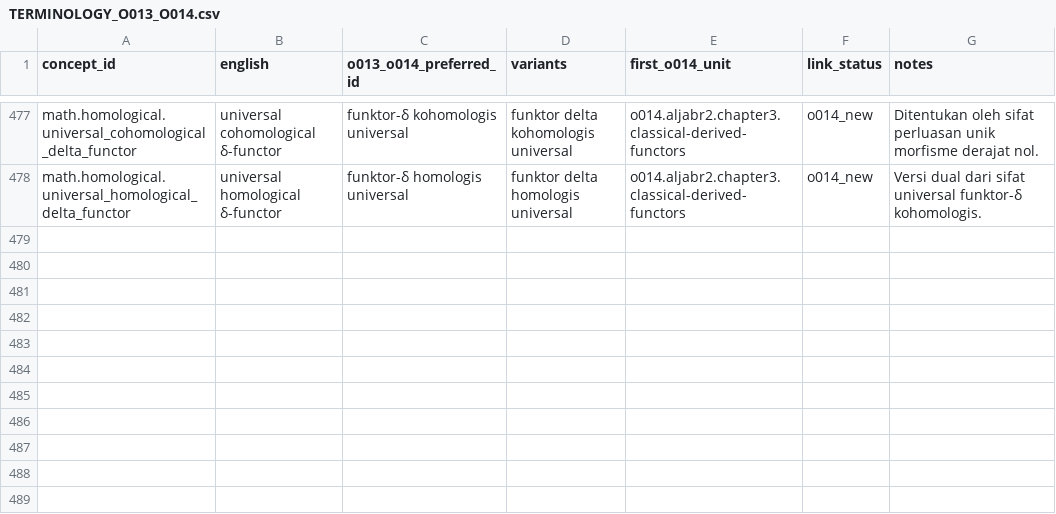
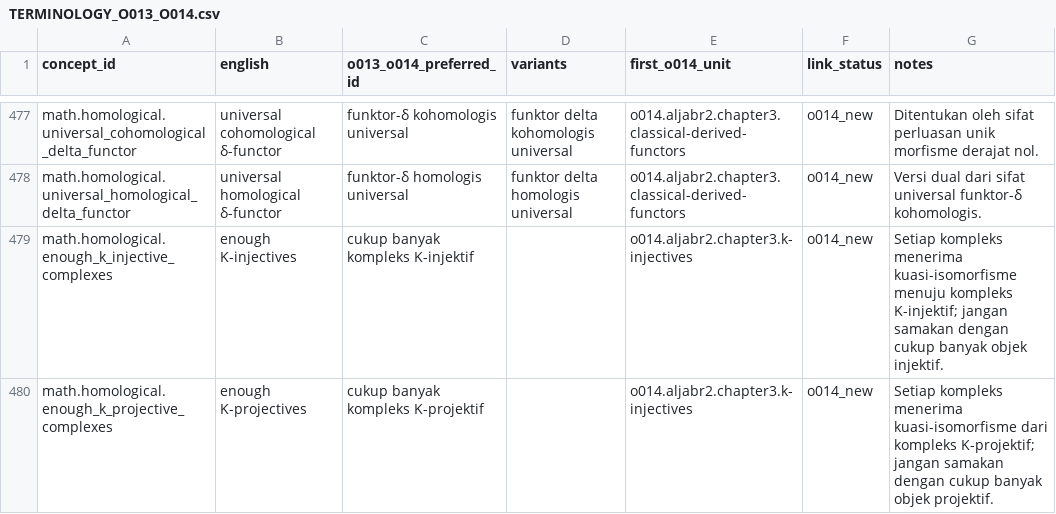
Before and after one commit to KokunoYumeto/metode-aljabar-jilid-2-id, a CSV file: provenance/TERMINOLOGY_O013_O014.csv, drawn as a sheet; only a part is shown, gaps mark what is left out; the diff names each change by its address in the sheet, - before the commit and + after, or states it on an @@ line.

```diff
--- a/provenance/TERMINOLOGY_O013_O014.csv
+++ b/provenance/TERMINOLOGY_O013_O014.csv
+row 479: math.homological.enough_k_injective_complexes | enough K-injectives | cukup banyak kompleks K-injektif |  | o014.aljabr2.chapter3.k-injectives | o014_new | Setiap kompleks menerima kuasi-isomorfisme menuju kompleks K-injektif; jangan samakan dengan cukup banyak objek injektif.
+row 480: math.homological.enough_k_projective_complexes | enough K-projectives | cukup banyak kompleks K-projektif |  | o014.aljabr2.chapter3.k-injectives | o014_new | Setiap kompleks menerima kuasi-isomorfisme dari kompleks K-projektif; jangan samakan dengan cukup banyak objek projektif.
```
Also changed, not shown: MANIFEST.csv, backend/terms.csv, 16 other files.
